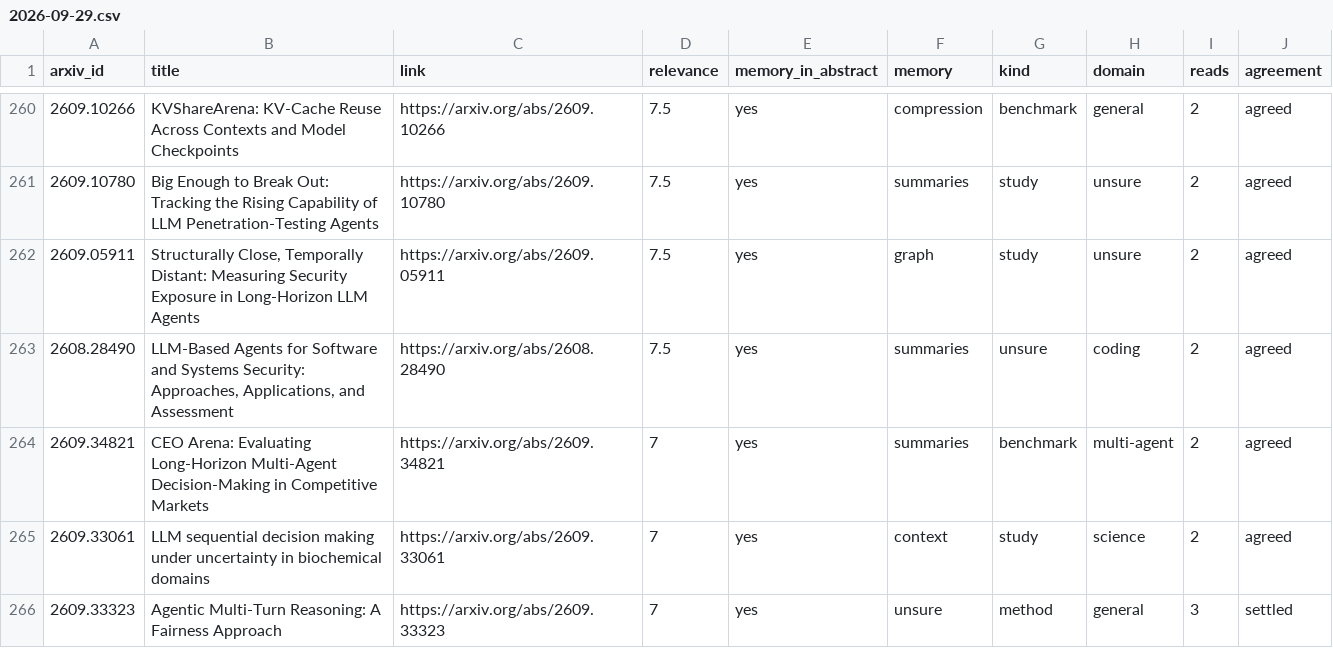
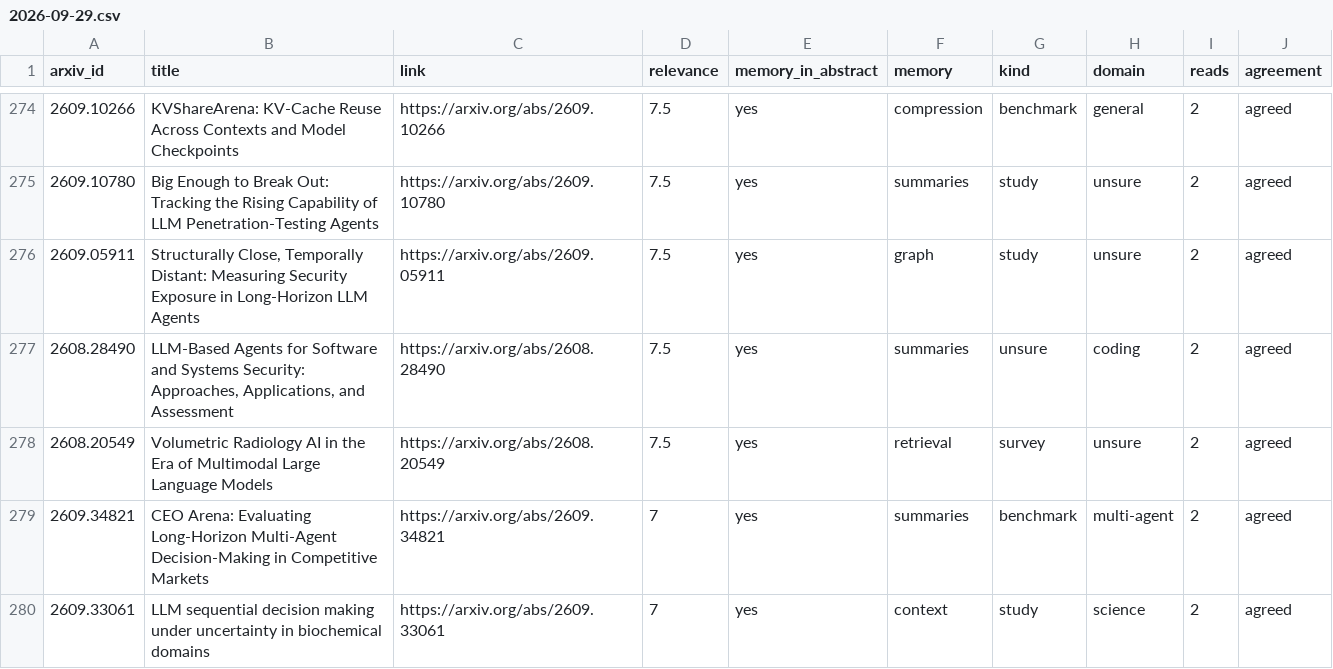
Before and after one commit to heldalive/memory-research, a CSV file: papers/read/2026-09-29.csv, drawn as a sheet; only a part is shown, gaps mark what is left out; the shorter side is filled out with more unchanged rows; the diff covers the shown part only; the diff names each change by its address in the sheet, - before the commit and + after, or states it on an @@ line.

```diff
--- a/papers/read/2026-09-29.csv
+++ b/papers/read/2026-09-29.csv
+row 278: 2608.20549 | Volumetric Radiology AI in the Era of Multimodal Large Language Models | https://arxiv.org/abs/2608.20549 | 7.5 | yes | retrieval | survey | unsure | 2 | agreed
```
Also changed, not shown: 14 added rows elsewhere in this file, 4 other files.
